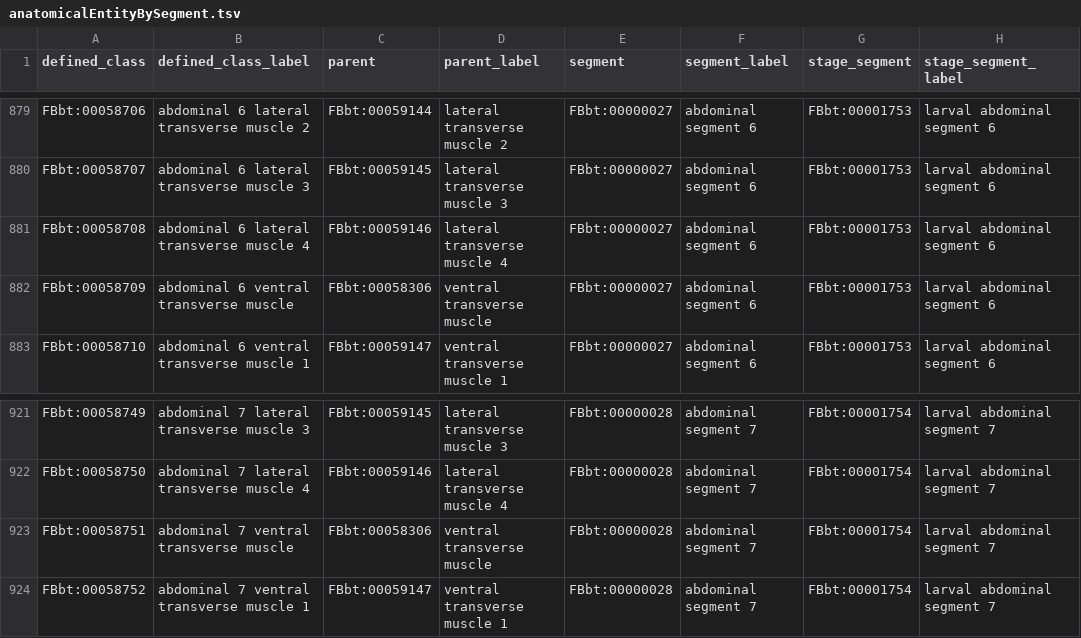
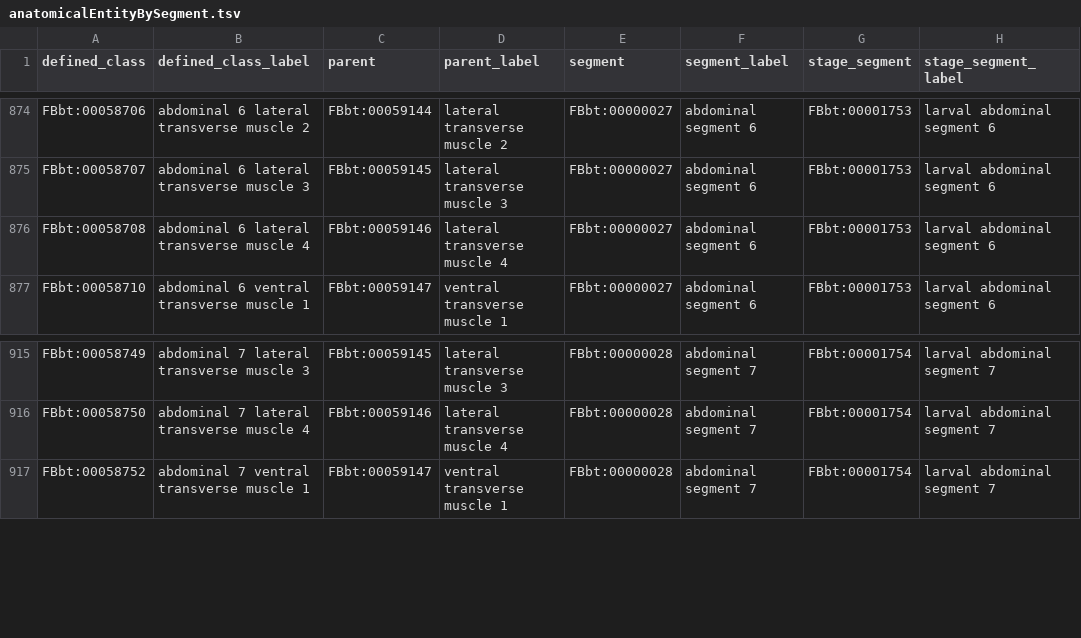
Before and after one commit to FlyBase/drosophila-anatomy-developmental-ontology, a TSV file: src/patterns/data/logical-only/anatomicalEntityBySegment.tsv, drawn as a sheet; only a part is shown, gaps mark what is left out; the diff covers the shown part only.

Commit message:
VT muscles

```diff
--- a/src/patterns/data/logical-only/anatomicalEntityBySegment.tsv
+++ b/src/patterns/data/logical-only/anatomicalEntityBySegment.tsv
@@ -881,3 +876,2 @@ FBbt:00058707	abdominal 6 lateral transverse muscle 3	FBbt:00059145	lateral tran
 FBbt:00058708	abdominal 6 lateral transverse muscle 4	FBbt:00059146	lateral transverse muscle 4	FBbt:00000027	abdominal segment 6	FBbt:00001753	larval abdominal segment 6
-FBbt:00058709	abdominal 6 ventral transverse muscle	FBbt:00058306	ventral transverse muscle	FBbt:00000027	abdominal segment 6	FBbt:00001753	larval abdominal segment 6
 FBbt:00058710	abdominal 6 ventral transverse muscle 1	FBbt:00059147	ventral transverse muscle 1	FBbt:00000027	abdominal segment 6	FBbt:00001753	larval abdominal segment 6
@@ -922,3 +916,2 @@ FBbt:00058749	abdominal 7 lateral transverse muscle 3	FBbt:00059145	lateral tran
 FBbt:00058750	abdominal 7 lateral transverse muscle 4	FBbt:00059146	lateral transverse muscle 4	FBbt:00000028	abdominal segment 7	FBbt:00001754	larval abdominal segment 7
-FBbt:00058751	abdominal 7 ventral transverse muscle	FBbt:00058306	ventral transverse muscle	FBbt:00000028	abdominal segment 7	FBbt:00001754	larval abdominal segment 7
 FBbt:00058752	abdominal 7 ventral transverse muscle 1	FBbt:00059147	ventral transverse muscle 1	FBbt:00000028	abdominal segment 7	FBbt:00001754	larval abdominal segment 7
```
Also changed, not shown: 5 removed rows and 2 edited cells elsewhere in this file, src/patterns/data/logical-only/muscleCellByMuscle.tsv, 2 other files.
